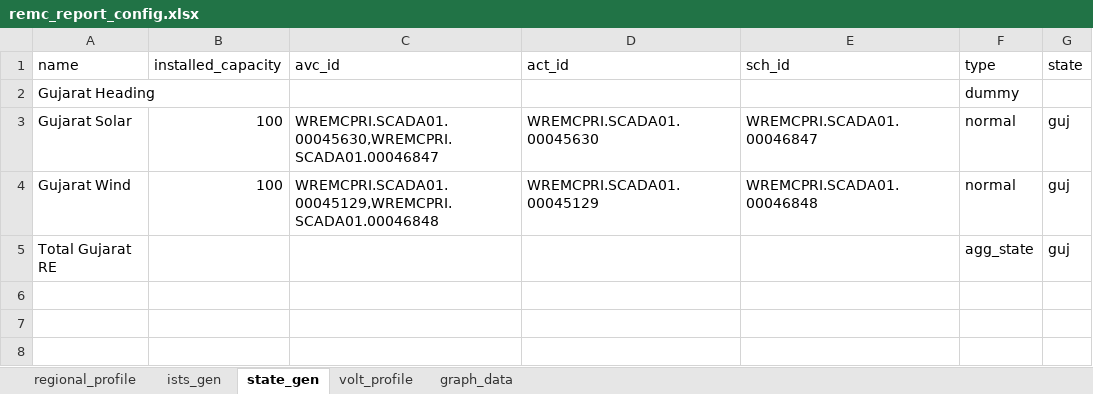
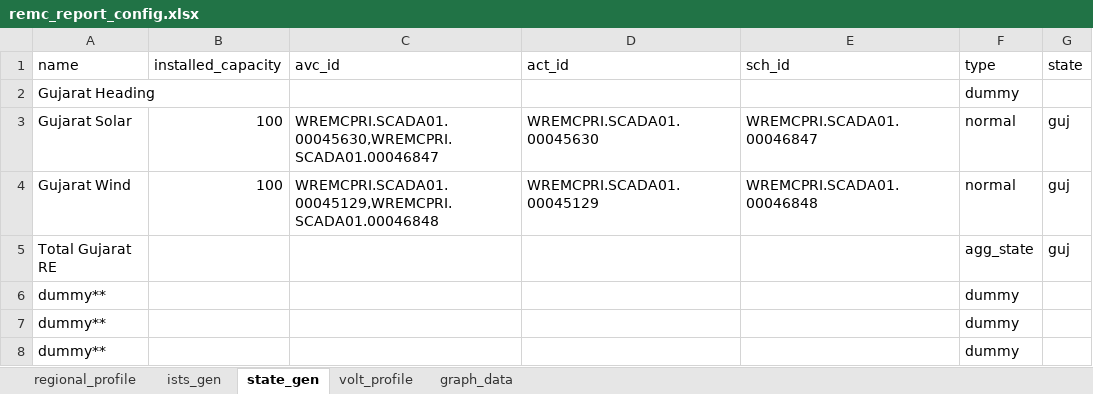
Before and after one commit to nagasudhirpulla/wrldc_remc_reports_generator, an Excel workbook: remc_report_config.xlsx, sheet state_gen, drawn as a sheet; values as stored, in another font and other column widths than the file's, no borders; the diff names each change by its address in the sheet, - before the commit and + after, or states it on an @@ line.

```diff
--- a/remc_report_config.xlsx (sheet state_gen)
+++ b/remc_report_config.xlsx (sheet state_gen)
+row 6: dummy** |  |  |  |  | dummy
+row 7: dummy** |  |  |  |  | dummy
+row 8: dummy** |  |  |  |  | dummy
```
Also changed, not shown: sheet ists_gen, sheet volt_profile, 8 other files.
